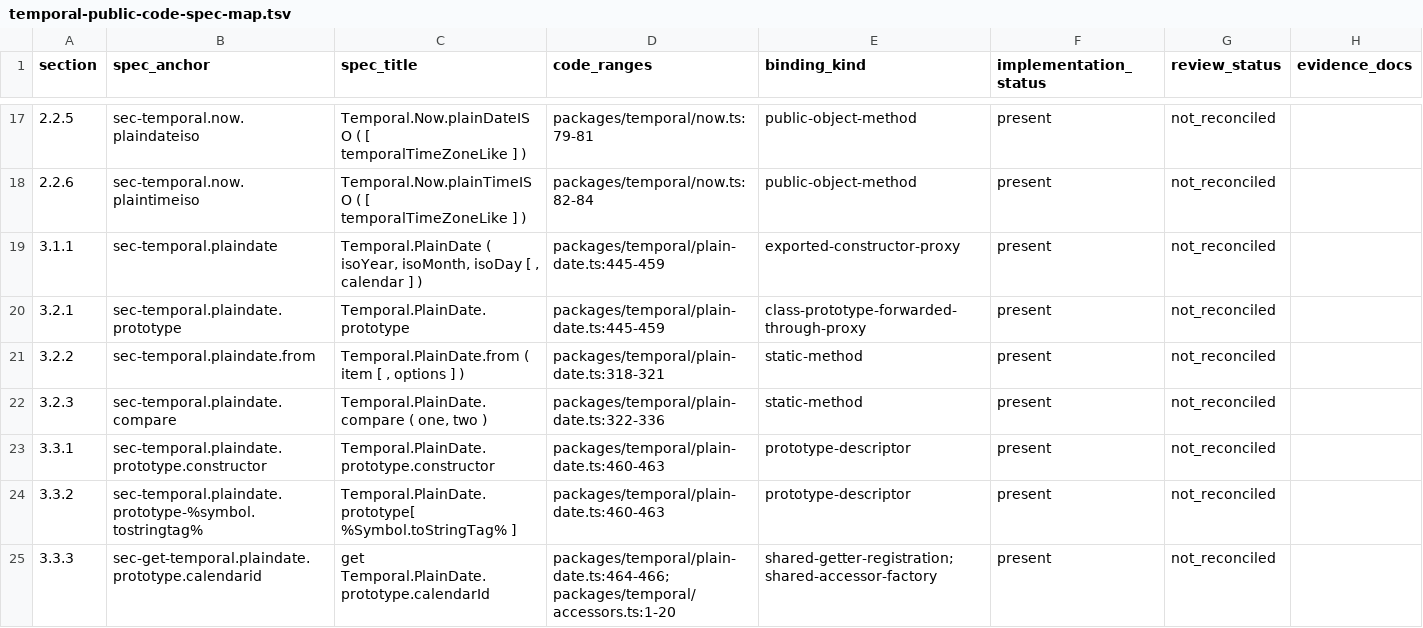
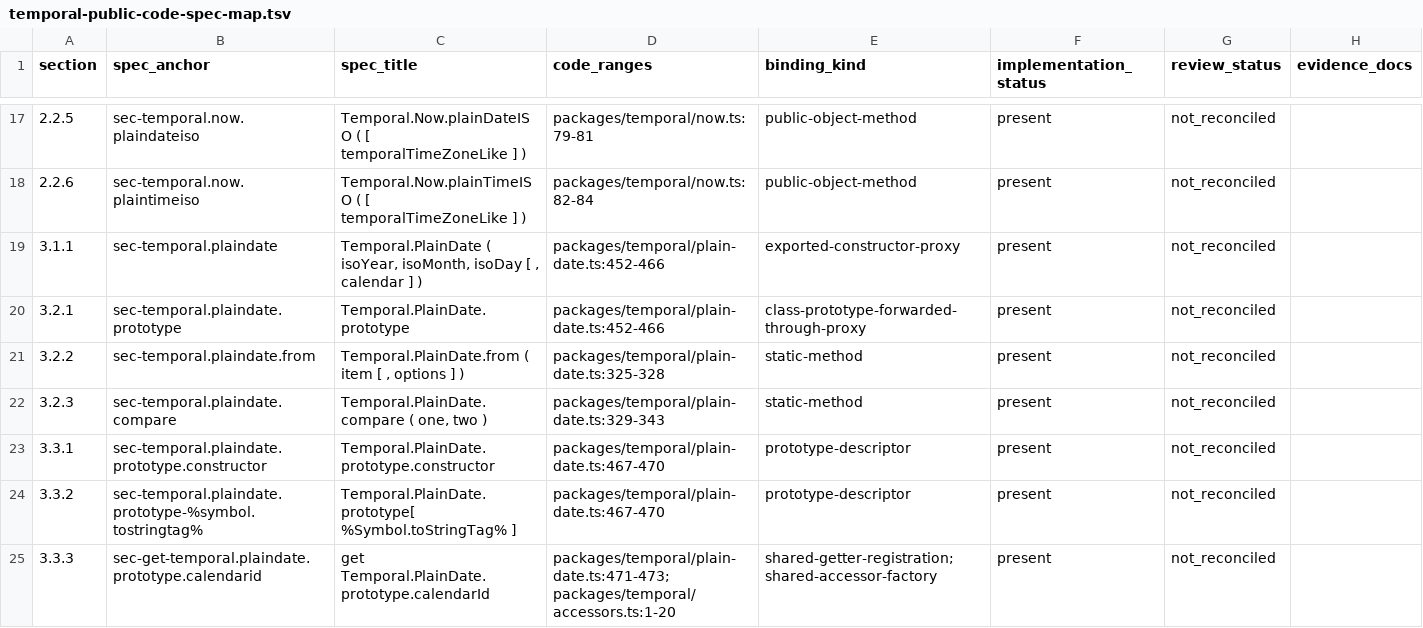
Before and after one commit to formatjs/formatjs, a TSV file: knowledge-base/audits/temporal-public-code-spec-map.tsv, drawn as a sheet; only a part is shown, gaps mark what is left out; the diff covers the shown part only.

```diff
--- a/knowledge-base/audits/temporal-public-code-spec-map.tsv
+++ b/knowledge-base/audits/temporal-public-code-spec-map.tsv
@@ -18,8 +18,8 @@ section	spec_anchor	spec_title	code_ranges	binding_kind	implementation_status	re
 2.2.6	sec-temporal.now.plaintimeiso	Temporal.Now.plainTimeISO ( [ temporalTimeZoneLike ] )	packages/temporal/now.ts:82-84	public-object-method	present	not_reconciled	
-3.1.1	sec-temporal.plaindate	Temporal.PlainDate ( isoYear, isoMonth, isoDay [ , calendar ] )	packages/temporal/plain-date.ts:445-459	exported-constructor-proxy	present	not_reconciled	
-3.2.1	sec-temporal.plaindate.prototype	Temporal.PlainDate.prototype	packages/temporal/plain-date.ts:445-459	class-prototype-forwarded-through-proxy	present	not_reconciled	
-3.2.2	sec-temporal.plaindate.from	Temporal.PlainDate.from ( item [ , options ] )	packages/temporal/plain-date.ts:318-321	static-method	present	not_reconciled	
-3.2.3	sec-temporal.plaindate.compare	Temporal.PlainDate.compare ( one, two )	packages/temporal/plain-date.ts:322-336	static-method	present	not_reconciled	
-3.3.1	sec-temporal.plaindate.prototype.constructor	Temporal.PlainDate.prototype.constructor	packages/temporal/plain-date.ts:460-463	prototype-descriptor	present	not_reconciled	
-3.3.2	sec-temporal.plaindate.prototype-%symbol.tostringtag%	Temporal.PlainDate.prototype[ %Symbol.toStringTag% ]	packages/temporal/plain-date.ts:460-463	prototype-descriptor	present	not_reconciled	
-3.3.3	sec-get-temporal.plaindate.prototype.calendarid	get Temporal.PlainDate.prototype.calendarId	packages/temporal/plain-date.ts:464-466; packages/temporal/accessors.ts:1-20	shared-getter-registration; shared-accessor-factory	present	not_reconciled	
+3.1.1	sec-temporal.plaindate	Temporal.PlainDate ( isoYear, isoMonth, isoDay [ , calendar ] )	packages/temporal/plain-date.ts:452-466	exported-constructor-proxy	present	not_reconciled	
+3.2.1	sec-temporal.plaindate.prototype	Temporal.PlainDate.prototype	packages/temporal/plain-date.ts:452-466	class-prototype-forwarded-through-proxy	present	not_reconciled	
+3.2.2	sec-temporal.plaindate.from	Temporal.PlainDate.from ( item [ , options ] )	packages/temporal/plain-date.ts:325-328	static-method	present	not_reconciled	
+3.2.3	sec-temporal.plaindate.compare	Temporal.PlainDate.compare ( one, two )	packages/temporal/plain-date.ts:329-343	static-method	present	not_reconciled	
+3.3.1	sec-temporal.plaindate.prototype.constructor	Temporal.PlainDate.prototype.constructor	packages/temporal/plain-date.ts:467-470	prototype-descriptor	present	not_reconciled	
+3.3.2	sec-temporal.plaindate.prototype-%symbol.tostringtag%	Temporal.PlainDate.prototype[ %Symbol.toStringTag% ]	packages/temporal/plain-date.ts:467-470	prototype-descriptor	present	not_reconciled	
+3.3.3	sec-get-temporal.plaindate.prototype.calendarid	get Temporal.PlainDate.prototype.calendarId	packages/temporal/plain-date.ts:471-473; packages/temporal/accessors.ts:1-20	shared-getter-registration; shared-accessor-factory	present	not_reconciled	
```
Also changed, not shown: 53 edited cells elsewhere in this file, knowledge-base/audits/temporal-helper-code-spec-map.tsv, 14 other files.
